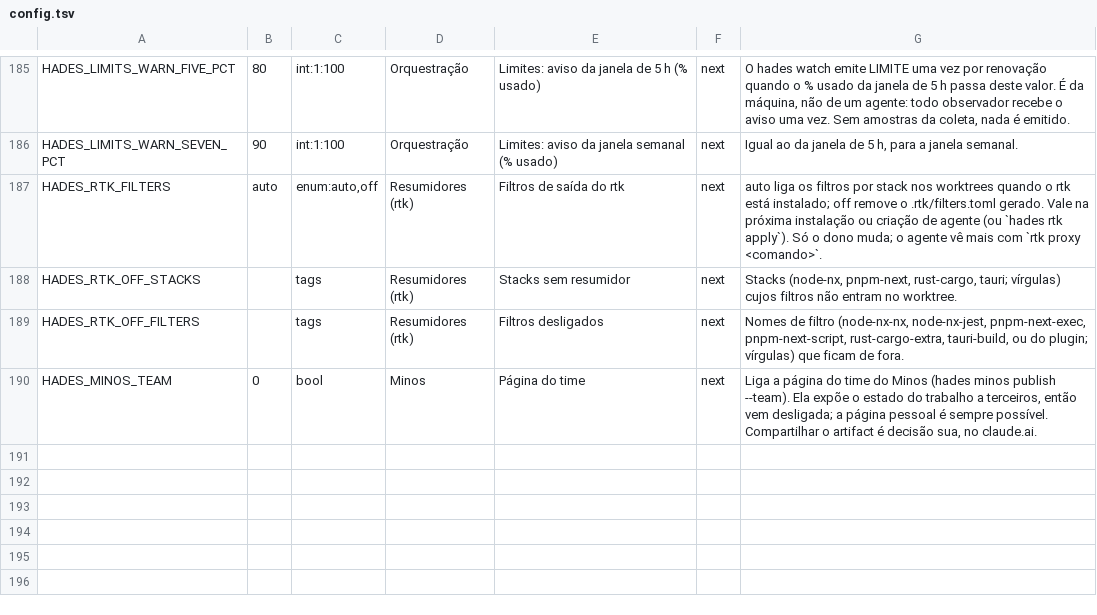
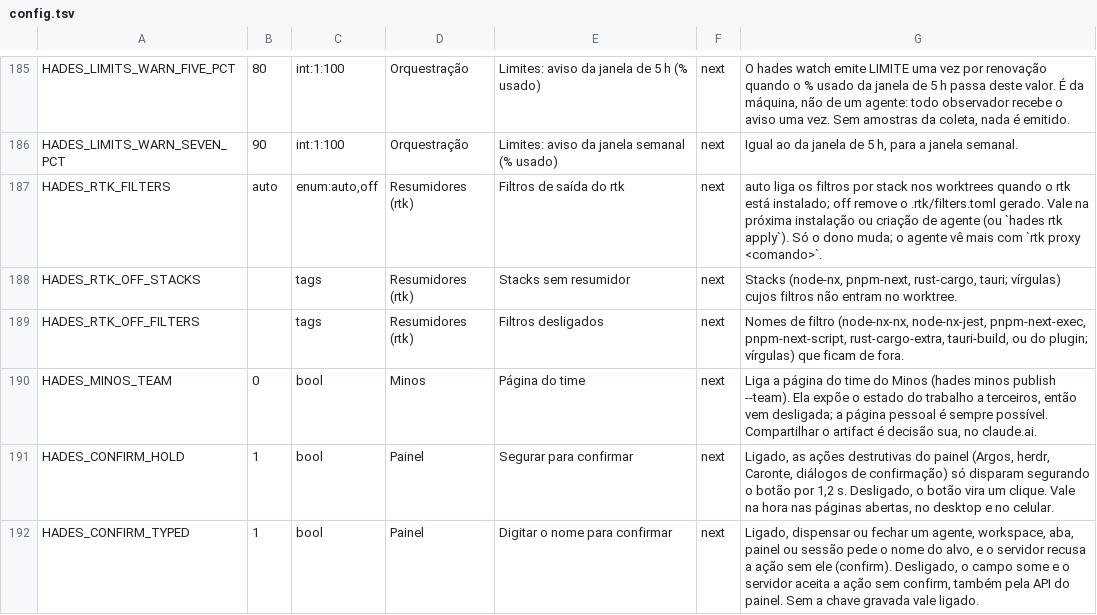
Before and after one commit to The-Hades-Organization/Hades-Skill, a TSV file: kit/config.tsv, drawn as a sheet; only a part is shown, gaps mark what is left out.

Commit message:
chore: release 6.9.0 (travas de confirmação desligáveis, reviews sem teto de seleção)

```diff
--- a/kit/config.tsv
+++ b/kit/config.tsv
@@ -190 +190,3 @@ HADES_RTK_OFF_FILTERS		tags	Resumidores (rtk)	Filtros desligados	next	Nomes de f
 HADES_MINOS_TEAM	0	bool	Minos	Página do time	next	Liga a página do time do Minos (hades minos publish --team). Ela expõe o estado do trabalho a terceiros, então vem desligada; a página pessoal é sempre possível. Compartilhar o artifact é decisão sua, no claude.ai.
+HADES_CONFIRM_HOLD	1	bool	Painel	Segurar para confirmar	next	Ligado, as ações destrutivas do painel (Argos, herdr, Caronte, diálogos de confirmação) só disparam segurando o botão por 1,2 s. Desligado, o botão vira um clique. Vale na hora nas páginas abertas, no desktop e no celular.
+HADES_CONFIRM_TYPED	1	bool	Painel	Digitar o nome para confirmar	next	Ligado, dispensar ou fechar um agente, workspace, aba, painel ou sessão pede o nome do alvo, e o servidor recusa a ação sem ele (confirm). Desligado, o campo some e o servidor aceita a ação sem confirm, também pela API do painel. Sem a chave gravada vale ligado.
```
Also changed, not shown: 22 other files.
